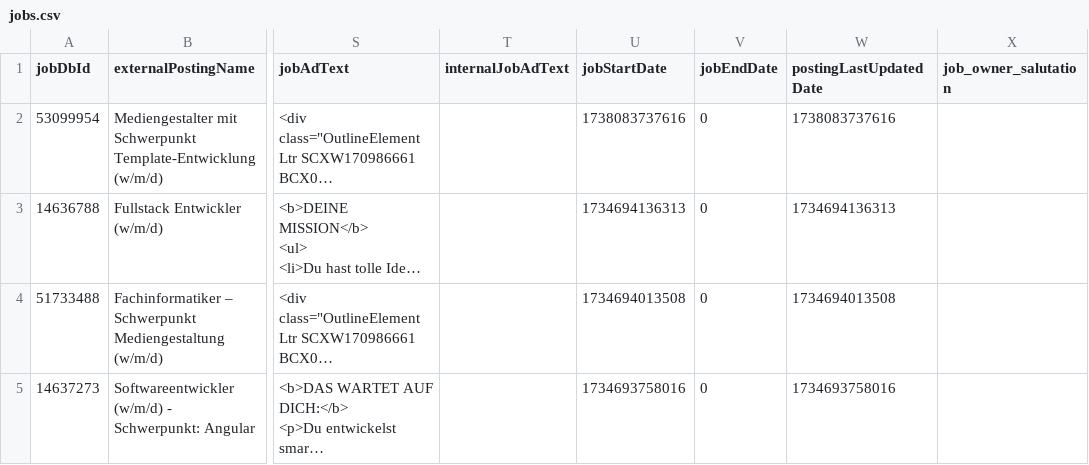
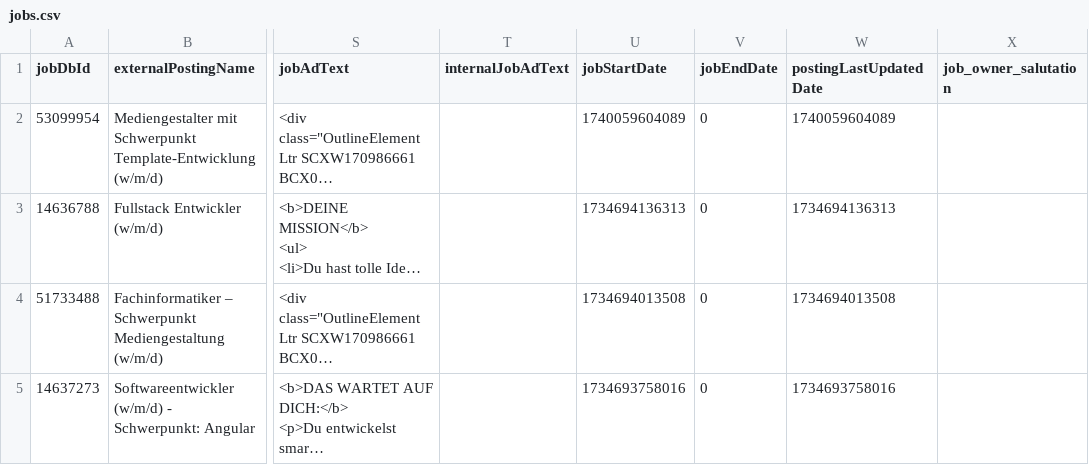
Before and after one commit to brandad-group/.github, a CSV file: job-api/jobs.csv, drawn as a sheet; only a part is shown, gaps mark what is left out; long unchanged cells end in …; the diff names each change by its address in the sheet, - before the commit and + after, or states it on an @@ line.

```diff
--- a/job-api/jobs.csv
+++ b/job-api/jobs.csv
-U2 (jobStartDate): 1738083737616
+U2 (jobStartDate): 1740059604089
-W2 (postingLastUpdatedDate): 1738083737616
+W2 (postingLastUpdatedDate): 1740059604089
```
Also changed, not shown: 1 other file.
